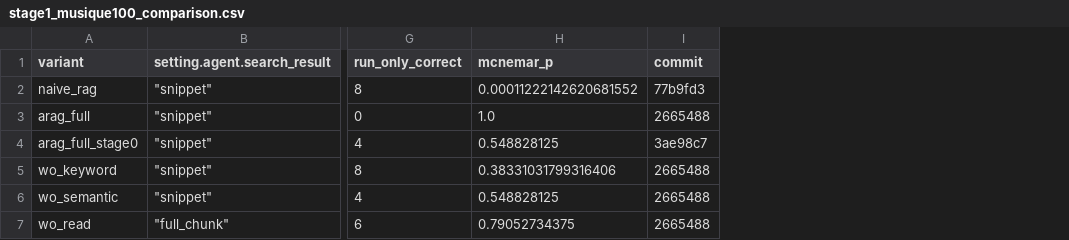
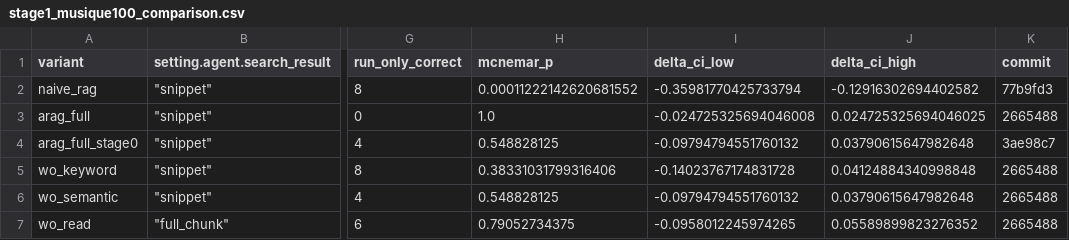
Before and after one commit to yitianchiqidun/arag, a CSV file: docs/results/stage1_musique100_comparison.csv, drawn as a sheet; only a part is shown, gaps mark what is left out; the diff names each change by its address in the sheet, - before the commit and + after, or states it on an @@ line.

```diff
--- a/docs/results/stage1_musique100_comparison.csv
+++ b/docs/results/stage1_musique100_comparison.csv
+column I (delta_ci_low), rows 2-7: -0.35981770425733794 | -0.024725325694046008 | -0.09794794551760132 | -0.14023767174831728 | -0.09794794551760132 | -0.0958012245974265
+column J (delta_ci_high), rows 2-7: -0.12916302694402582 | 0.024725325694046025 | 0.03790615647982648 | 0.04124884340998848 | 0.03790615647982648 | 0.05589899823276352
```
Also changed, not shown: 5 other files.
